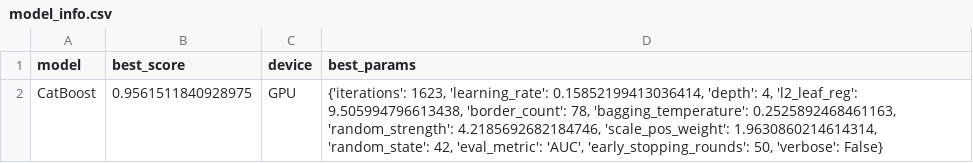
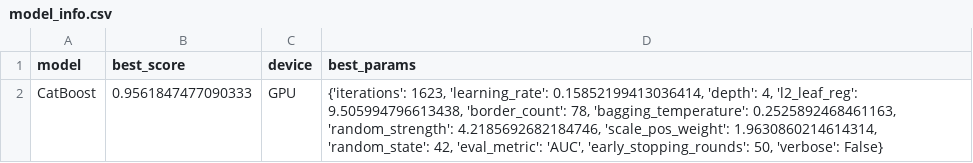
Before and after one commit to VIVPM/heart-disease-prediction, a CSV file: models/model_info.csv, drawn as a sheet.

```diff
--- a/models/model_info.csv
+++ b/models/model_info.csv
@@ -1,2 +1,2 @@
 model,best_score,device,best_params
-CatBoost,0.9561511840928975,GPU,"{'iterations': 1623, 'learning_rate': 0.15852199413036414, 'depth': 4, 'l2_leaf_reg': 9.505994796613438, 'border_count': 78, 'bagging_temperature': 0.2525892468461163, 'random_strength': 4.2185692682184746, 'scale_pos_weight': 1.9630860214614314, 'random_state': 42, 'eval_metric': 'AUC', 'early_stopping_rounds': 50, 'verbose': False}"
+CatBoost,0.9561847477090333,GPU,"{'iterations': 1623, 'learning_rate': 0.15852199413036414, 'depth': 4, 'l2_leaf_reg': 9.505994796613438, 'border_count': 78, 'bagging_temperature': 0.2525892468461163, 'random_strength': 4.2185692682184746, 'scale_pos_weight': 1.9630860214614314, 'random_state': 42, 'eval_metric': 'AUC', 'early_stopping_rounds': 50, 'verbose': False}"
```
Also changed, not shown: 11 other files.
